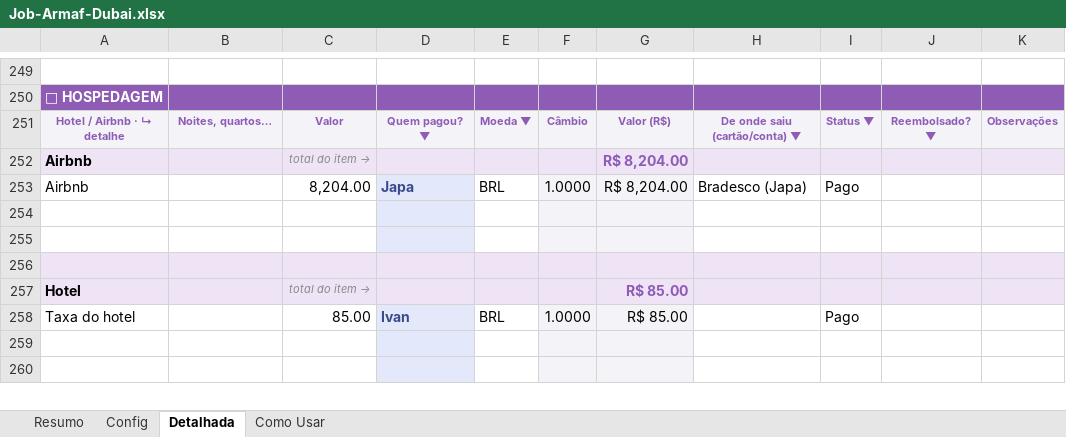
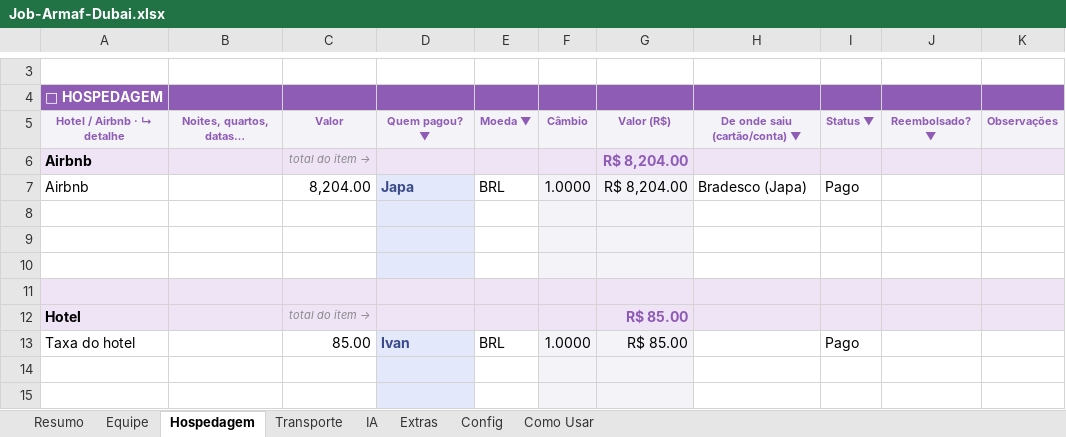
Before and after one commit to naviquadros-lab/CLAUDE, an Excel workbook: Job-Armaf-Dubai.xlsx, sheet Hospedagem, drawn as a sheet; only a part is shown, gaps mark what is left out; values as stored, in another font and other column widths than the file's, no borders; conditional formats not drawn; addresses are those after the commit; the diff covers the shown part only; the diff names each change by its address in the sheet, - before the commit and + after, or states it on an @@ line.

```diff
--- a/Job-Armaf-Dubai.xlsx (sheet Hospedagem)
+++ b/Job-Armaf-Dubai.xlsx (sheet Hospedagem)
-sheet tab: Detalhada
+sheet tab: Hospedagem
+sheet tab: Equipe
+sheet tab: Transporte
+sheet tab: IA
+sheet tab: Extras
@@ sheet tab order changed: Resumo | Equipe | Hospedagem | Transporte | IA | Extras | Config | Como Usar @@
-B5: Noites, quartos…
+B5: Noites, quartos, datas…
+row 8: (empty)
```
Also changed, not shown: 1 added row, 229 removed rows, 5 edited cells and cell formats elsewhere in this sheet, sheet Como Usar, sheet Resumo, formulas that keep their value, hidden cells, Modelo-Job-Produtora.xlsx.
